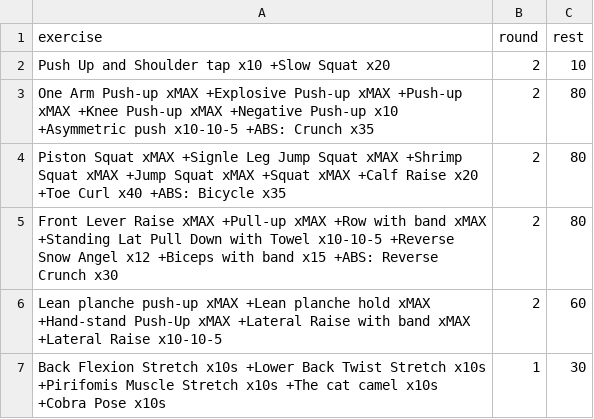
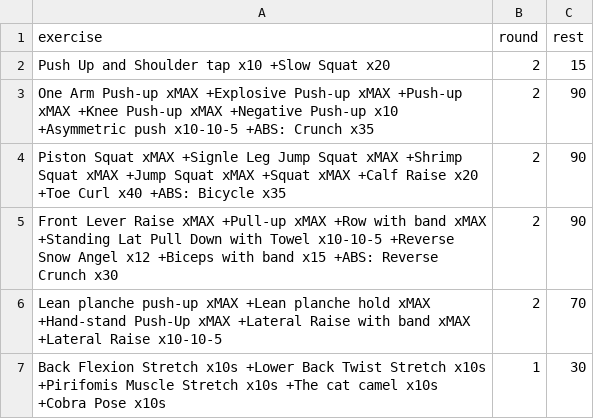
Before and after one commit to taducanh1605/training, a CSV file: Training Program/FullBodyPers/Full Body - HIIT/Full Body HIIT M TESTING .csv, drawn as a sheet.

```diff
--- a/Training Program/FullBodyPers/Full Body - HIIT/Full Body HIIT M TESTING .csv
+++ b/Training Program/FullBodyPers/Full Body - HIIT/Full Body HIIT M TESTING .csv
@@ -1,7 +1,7 @@
 exercise,round,rest
-Push Up and Shoulder tap x10 +Slow Squat x20,2,10
-One Arm Push-up xMAX +Explosive Push-up xMAX +Push-up xMAX +Knee Push-up xMAX +Negative Push-up x10 +Asymmetric push x10-10-5 +ABS: Crunch x35,2,80
-Piston Squat xMAX +Signle Leg Jump Squat xMAX +Shrimp Squat xMAX +Jump Squat xMAX +Squat xMAX +Calf Raise x20 +Toe Curl x40 +ABS: Bicycle x35,2,80
-Front Lever Raise xMAX +Pull-up xMAX +Row with band xMAX +Standing Lat Pull Down with Towel x10-10-5 +Reverse Snow Angel x12 +Biceps with band x15 +ABS: Reverse Crunch x30,2,80
-Lean planche push-up xMAX +Lean planche hold xMAX +Hand-stand Push-Up xMAX +Lateral Raise with band xMAX +Lateral Raise x10-10-5,2,60
+Push Up and Shoulder tap x10 +Slow Squat x20,2,15
+One Arm Push-up xMAX +Explosive Push-up xMAX +Push-up xMAX +Knee Push-up xMAX +Negative Push-up x10 +Asymmetric push x10-10-5 +ABS: Crunch x35,2,90
+Piston Squat xMAX +Signle Leg Jump Squat xMAX +Shrimp Squat xMAX +Jump Squat xMAX +Squat xMAX +Calf Raise x20 +Toe Curl x40 +ABS: Bicycle x35,2,90
+Front Lever Raise xMAX +Pull-up xMAX +Row with band xMAX +Standing Lat Pull Down with Towel x10-10-5 +Reverse Snow Angel x12 +Biceps with band x15 +ABS: Reverse Crunch x30,2,90
+Lean planche push-up xMAX +Lean planche hold xMAX +Hand-stand Push-Up xMAX +Lateral Raise with band xMAX +Lateral Raise x10-10-5,2,70
 Back Flexion Stretch x10s +Lower Back Twist Stretch x10s +Pirifomis Muscle Stretch x10s +The cat camel x10s +Cobra Pose x10s,1,30
```
Also changed, not shown: 1 other file.
